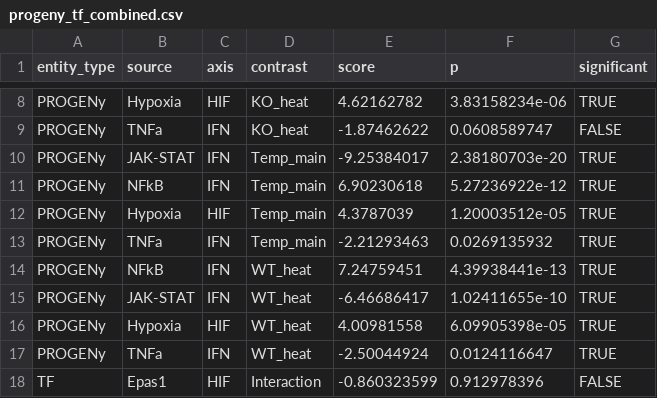
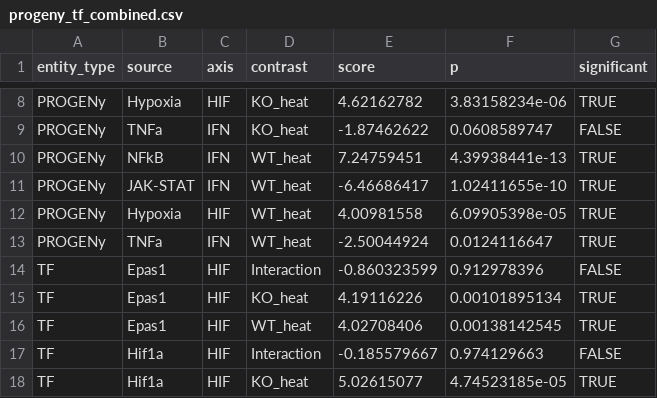
Before and after one commit to Mogilenko-Lab/STING-JR-mouse-treg-temp-GSE329522, a CSV file: 03_results/05_progeny/tables/_overview/progeny_tf_combined.csv, drawn as a sheet; only a part is shown, gaps mark what is left out; the shorter side is filled out with more unchanged rows; the diff covers the shown part only; the diff names each change by its address in the sheet, - before the commit and + after, or states it on an @@ line.

Commit message:
refactor(progeny): scope split and combined panels to 3 headline contrasts

```diff
--- a/03_results/05_progeny/tables/_overview/progeny_tf_combined.csv
+++ b/03_results/05_progeny/tables/_overview/progeny_tf_combined.csv
-row 10: PROGENy | JAK-STAT | IFN | Temp_main | -9.25384017 | 2.38180703e-20 | TRUE
-row 11: PROGENy | NFkB | IFN | Temp_main | 6.90230618 | 5.27236922e-12 | TRUE
-row 12: PROGENy | Hypoxia | HIF | Temp_main | 4.3787039 | 1.20003512e-05 | TRUE
-row 13: PROGENy | TNFa | IFN | Temp_main | -2.21293463 | 0.0269135932 | TRUE
```
Also changed, not shown: 9 removed rows elsewhere in this file, 03_results/05_progeny/tables/_overview/progeny_interaction_split.csv, 16 other files.
